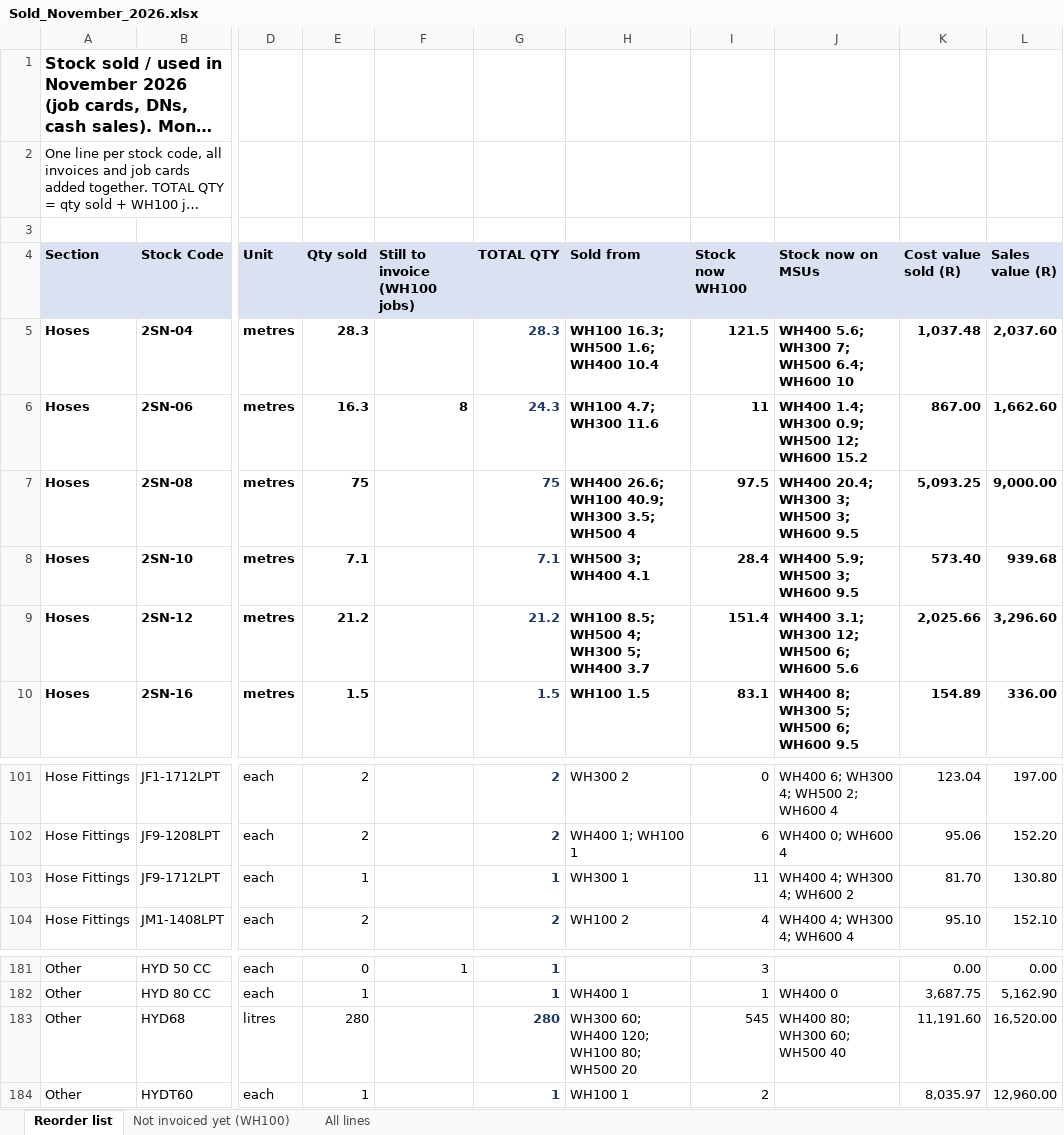
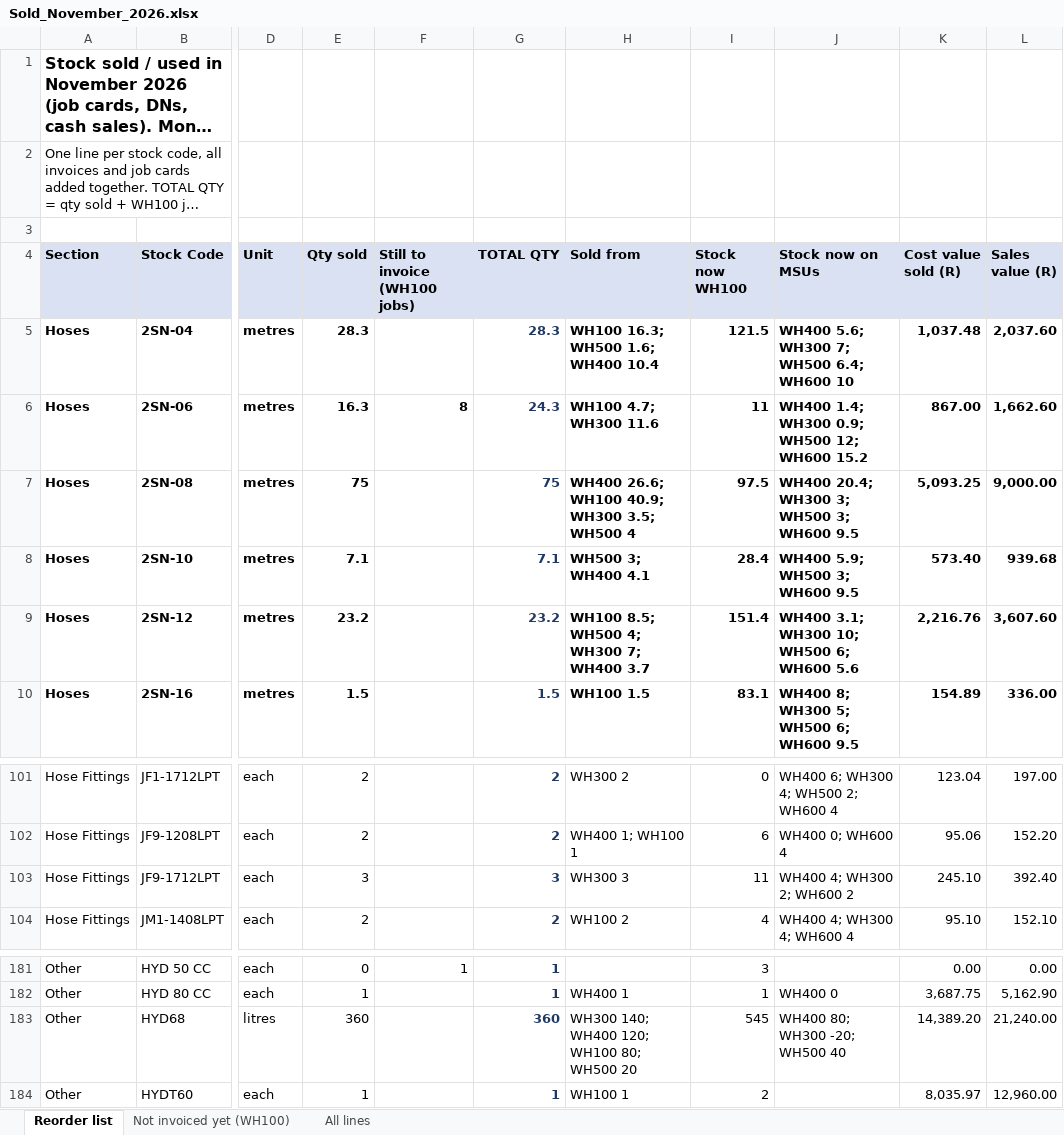
Before and after one commit to MichaelB1300/Pirtek-stock---live, an Excel workbook: Sold_November_2026.xlsx, sheet Reorder list, drawn as a sheet; only a part is shown, gaps mark what is left out; long unchanged cells end in …; values as stored, in another font and other column widths than the file's, no borders; the diff names each change by its address in the sheet, - before the commit and + after, or states it on an @@ line.

```diff
--- a/Sold_November_2026.xlsx (sheet Reorder list)
+++ b/Sold_November_2026.xlsx (sheet Reorder list)
-E9 (Qty sold): 21.2
+E9 (Qty sold): 23.2
-G9 (TOTAL QTY): 21.2
+G9 (TOTAL QTY): 23.2
-H9 (Sold from): WH100 8.5; WH500 4; WH300 5; WH400 3.7
+H9 (Sold from): WH100 8.5; WH500 4; WH300 7; WH400 3.7
-J9 (Stock now on MSUs): WH400 3.1; WH300 12; WH500 6; WH600 5.6
+J9 (Stock now on MSUs): WH400 3.1; WH300 10; WH500 6; WH600 5.6
-K9 (Cost value sold (R)): 2,025.66
+K9 (Cost value sold (R)): 2,216.76
-L9 (Sales value (R)): 3,296.60
+L9 (Sales value (R)): 3,607.60
-E103 (Qty sold): 1
+E103 (Qty sold): 3
-G103 (TOTAL QTY): 1
+G103 (TOTAL QTY): 3
-H103 (Sold from): WH300 1
+H103 (Sold from): WH300 3
-J103 (Stock now on MSUs): WH400 4; WH300 4; WH600 2
+J103 (Stock now on MSUs): WH400 4; WH300 2; WH600 2
-K103 (Cost value sold (R)): 81.70
+K103 (Cost value sold (R)): 245.10
-L103 (Sales value (R)): 130.80
+L103 (Sales value (R)): 392.40
-E183 (Qty sold): 280
+E183 (Qty sold): 360
-G183 (TOTAL QTY): 280
+G183 (TOTAL QTY): 360
-H183 (Sold from): WH300 60; WH400 120; WH100 80; WH500 20
+H183 (Sold from): WH300 140; WH400 120; WH100 80; WH500 20
-J183 (Stock now on MSUs): WH400 80; WH300 60; WH500 40
+J183 (Stock now on MSUs): WH400 80; WH300 -20; WH500 40
-K183 (Cost value sold (R)): 11,191.60
+K183 (Cost value sold (R)): 14,389.20
-L183 (Sales value (R)): 16,520.00
+L183 (Sales value (R)): 21,240.00
```
Also changed, not shown: sheet All lines, 2 other files.
